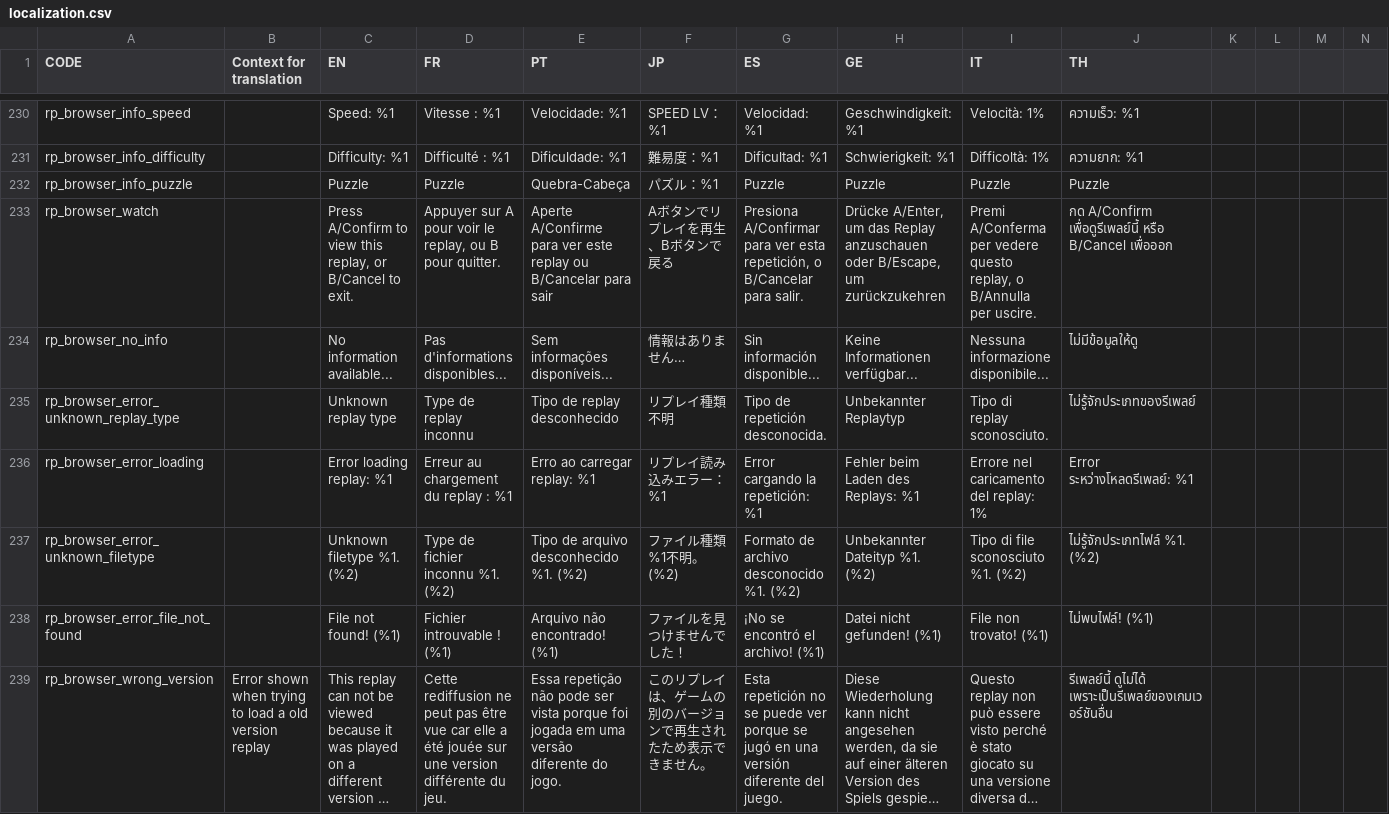
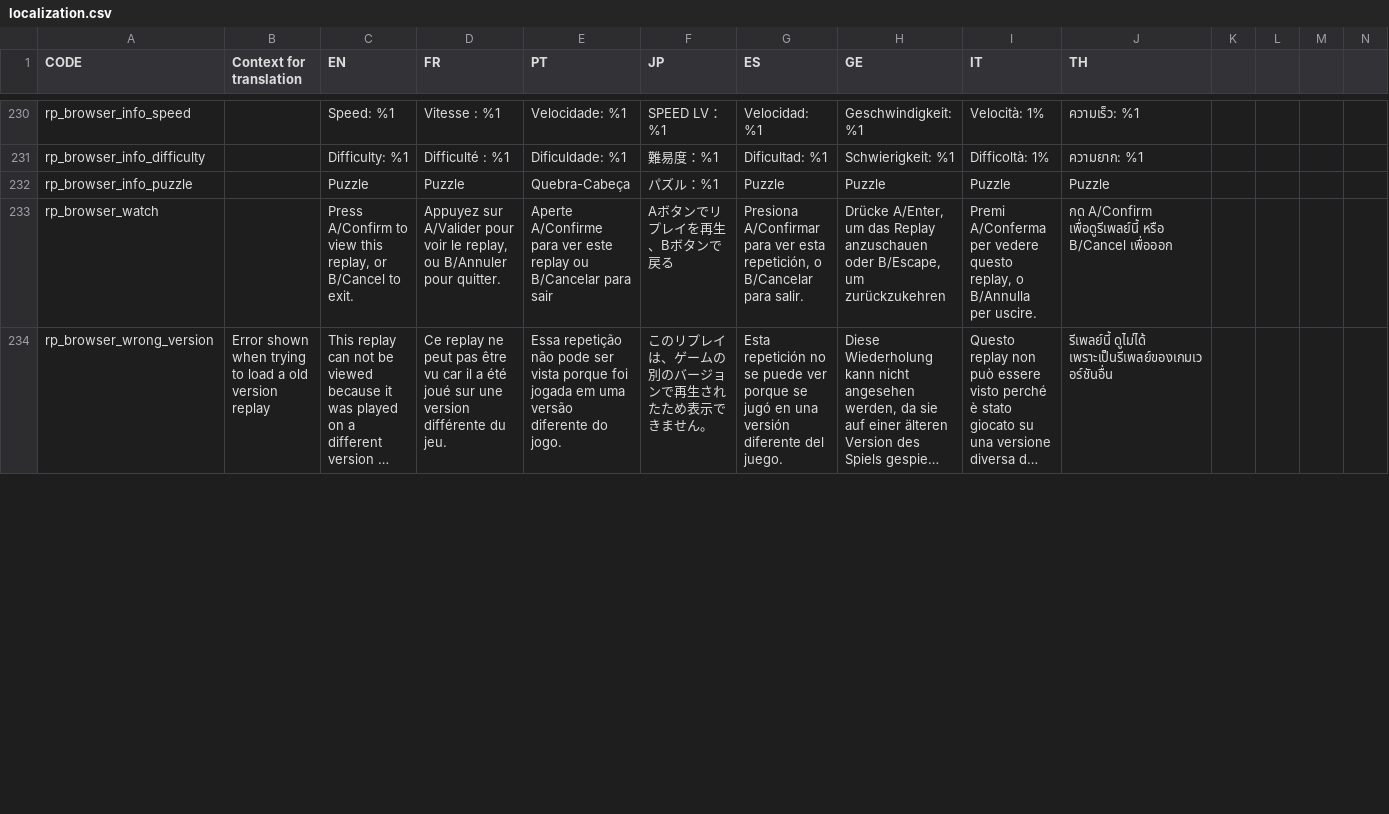
Before and after one commit to panel-attack/panel-game, a CSV file: client/assets/localization.csv, drawn as a sheet; only a part is shown, gaps mark what is left out; long unchanged cells end in …; removed rows and columns are numbered as before the commit, all else as after; rows hold the shown columns only; the diff covers the shown part only; the diff names each change by its address in the sheet, - before the commit and + after, or states it on an @@ line.

```diff
--- a/client/assets/localization.csv
+++ b/client/assets/localization.csv
-D233 (FR): Appuyer sur A pour voir le replay, ou B pour quitter.
+D233 (FR): Appuyez sur A/Valider pour voir le replay, ou B/Annuler pour quitter.
-row 234: rp_browser_no_info |  | No information available... | Pas d'informations disponibles... | Sem informações disponíveis... | 情報はありません… | Sin información disponible... | Keine Informationen verfügbar... | Nessuna informazione disponibile... | ไม่มีข้อมูลให้ดู
-row 235: rp_browser_error_unknown_replay_type |  | Unknown replay type | Type de replay inconnu | Tipo de replay desconhecido | リプレイ種類不明 | Tipo de repetición desconocida. | Unbekannter Replaytyp | Tipo di replay sconosciuto. | ไม่รู้จักประเภทของรีเพลย์
-row 236: rp_browser_error_loading |  | Error loading replay: %1 | Erreur au chargement du replay : %1 | Erro ao carregar replay: %1 | リプレイ読み込みエラー：%1 | Error cargando la repetición: %1 | Fehler beim Laden des Replays: %1 | Errore nel caricamento del replay: 1% | Error ระหว่างโหลดรีเพลย์: %1
-row 237: rp_browser_error_unknown_filetype |  | Unknown filetype %1. (%2) | Type de fichier inconnu %1. (%2) | Tipo de arquivo desconhecido %1. (%2) | ファイル種類%1不明。(%2) | Formato de archivo desconocido %1. (%2) | Unbekannter Dateityp %1. (%2) | Tipo di file sconosciuto %1. (%2) | ไม่รู้จักประเภทไฟล์ %1. (%2)
-row 238: rp_browser_error_file_not_found |  | File not found! (%1) | Fichier introuvable ! (%1) | Arquivo não encontrado! (%1) | ファイルを見つけませんでした！ | ¡No se encontró el archivo! (%1) | Datei nicht gefunden! (%1) | File non trovato! (%1) | ไม่พบไฟล์! (%1)
-D234 (FR): Cette rediffusion ne peut pas être vue car elle a été jouée sur une…
+D234 (FR): Ce replay ne peut pas être vu car il a été joué sur une…
```
Also changed, not shown: 142 edited cells elsewhere in this file.
